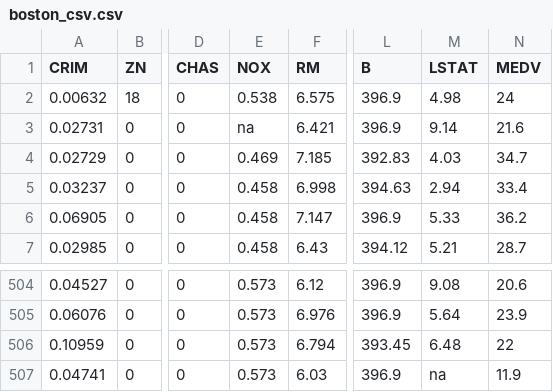
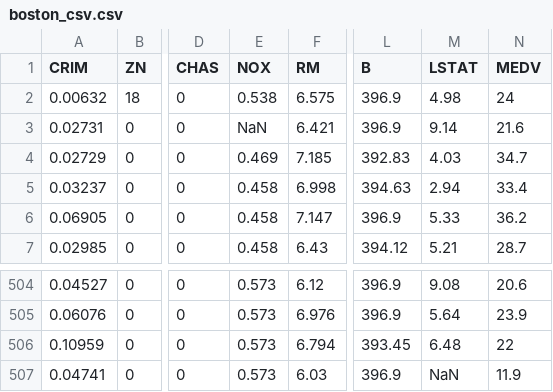
Before and after one commit to dongree/homework-MachineLearning, a CSV file: boston_csv.csv, drawn as a sheet; only a part is shown, gaps mark what is left out; the diff names each change by its address in the sheet, - before the commit and + after, or states it on an @@ line.

```diff
--- a/boston_csv.csv
+++ b/boston_csv.csv
-E3 (NOX): na
+E3 (NOX): NaN
-M507 (LSTAT): na
+M507 (LSTAT): NaN
```
Also changed, not shown: 1 other file.
